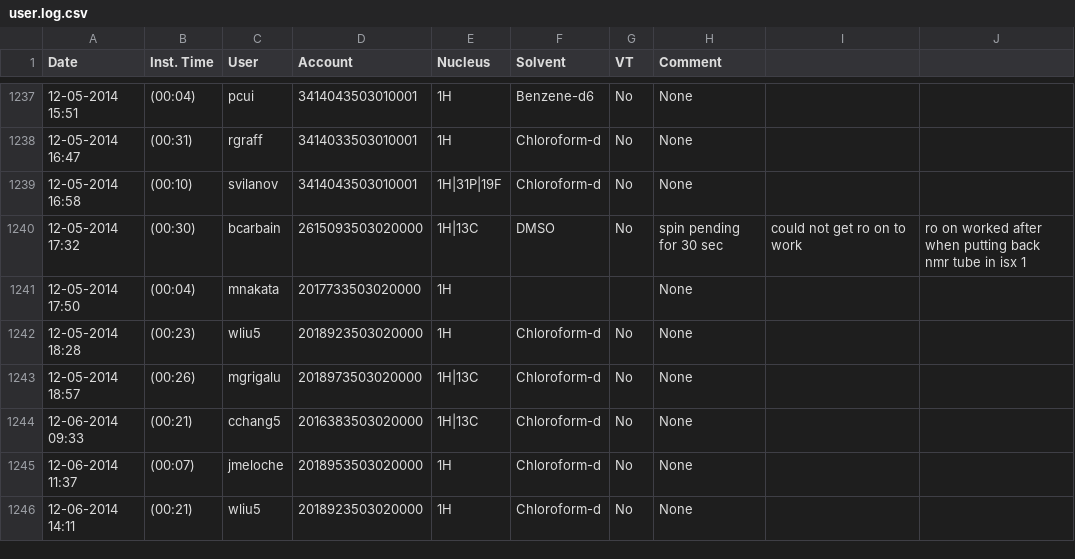
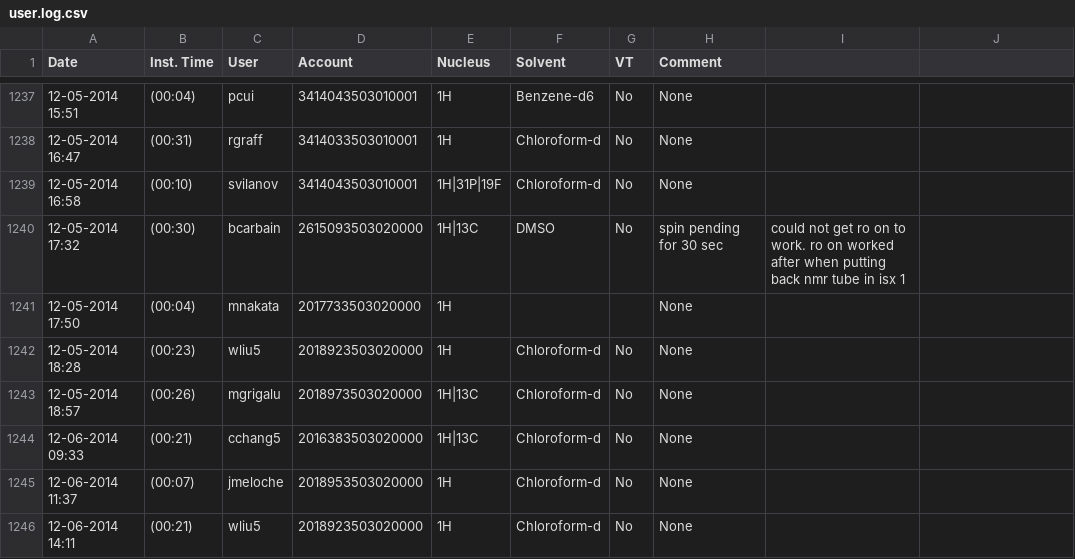
Before and after one commit to jpontius/ND, a CSV file: user.log.csv, drawn as a sheet; only a part is shown, gaps mark what is left out.

Commit message:
corrected user.log.csv

```diff
--- a/user.log.csv
+++ b/user.log.csv
@@ -1239,3 +1239,3 @@ Date,Inst. Time,User,Account,Nucleus,Solvent,VT,Comment
 12-05-2014 16:58,(00:10),svilanov,3414043503010001,1H|31P|19F,Chloroform-d,No,None
-12-05-2014 17:32,(00:30),bcarbain,2615093503020000,1H|13C,DMSO,No,spin pending for 30 sec, could not get ro on to work, ro on worked after when putting back nmr tube in isx 1
+12-05-2014 17:32,(00:30),bcarbain,2615093503020000,1H|13C,DMSO,No,spin pending for 30 sec, could not get ro on to work. ro on worked after when putting back nmr tube in isx 1
 12-05-2014 17:50,(00:04),mnakata,2017733503020000,1H,,,None
```
